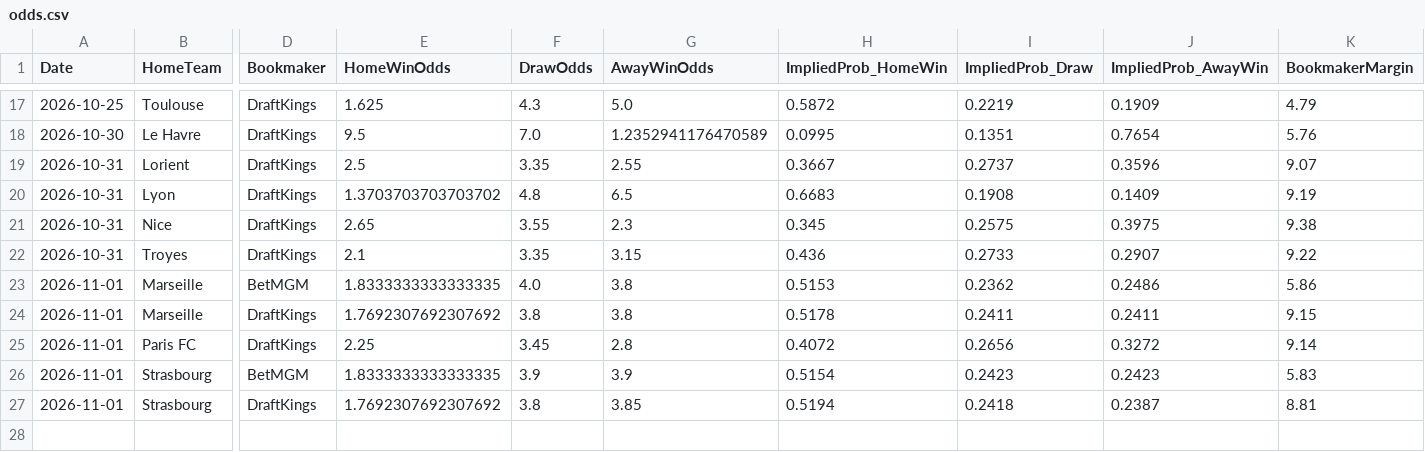
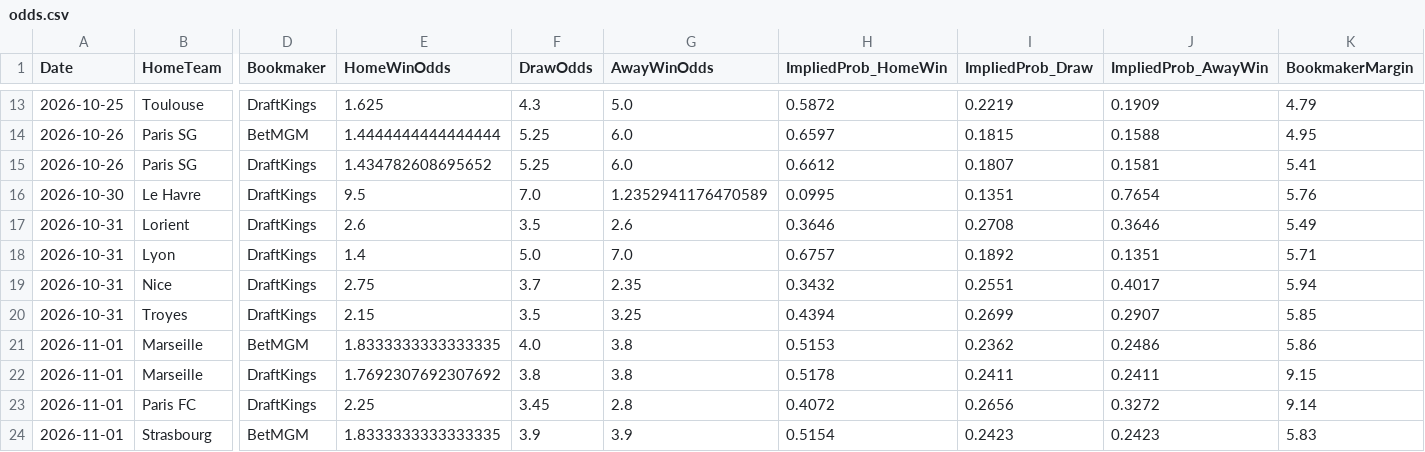
Before and after one commit to gmalbert/ligue-1, a CSV file: data_files/raw/odds.csv, drawn as a sheet; only a part is shown, gaps mark what is left out; the shorter side is filled out with more unchanged rows; addresses are those after the commit; rows hold the shown columns only; the diff covers the shown part only; the diff names each change by its address in the sheet, - before the commit and + after, or states it on an @@ line.

```diff
--- a/data_files/raw/odds.csv
+++ b/data_files/raw/odds.csv
+row 14: 2026-10-26 | Paris SG | BetMGM | 1.4444444444444444 | 5.25 | 6.0 | 0.6597 | 0.1815 | 0.1588 | 4.95
+row 15: 2026-10-26 | Paris SG | DraftKings | 1.434782608695652 | 5.25 | 6.0 | 0.6612 | 0.1807 | 0.1581 | 5.41
-E17 (HomeWinOdds): 2.5
+E17 (HomeWinOdds): 2.6
-F17 (DrawOdds): 3.35
+F17 (DrawOdds): 3.5
-G17 (AwayWinOdds): 2.55
+G17 (AwayWinOdds): 2.6
-H17 (ImpliedProb_HomeWin): 0.3667
+H17 (ImpliedProb_HomeWin): 0.3646
-I17 (ImpliedProb_Draw): 0.2737
+I17 (ImpliedProb_Draw): 0.2708
-J17 (ImpliedProb_AwayWin): 0.3596
+J17 (ImpliedProb_AwayWin): 0.3646
-K17 (BookmakerMargin): 9.07
+K17 (BookmakerMargin): 5.49
-E18 (HomeWinOdds): 1.3703703703703702
+E18 (HomeWinOdds): 1.4
-F18 (DrawOdds): 4.8
+F18 (DrawOdds): 5.0
-G18 (AwayWinOdds): 6.5
+G18 (AwayWinOdds): 7.0
-H18 (ImpliedProb_HomeWin): 0.6683
+H18 (ImpliedProb_HomeWin): 0.6757
-I18 (ImpliedProb_Draw): 0.1908
+I18 (ImpliedProb_Draw): 0.1892
-J18 (ImpliedProb_AwayWin): 0.1409
+J18 (ImpliedProb_AwayWin): 0.1351
-K18 (BookmakerMargin): 9.19
+K18 (BookmakerMargin): 5.71
-E19 (HomeWinOdds): 2.65
+E19 (HomeWinOdds): 2.75
-F19 (DrawOdds): 3.55
+F19 (DrawOdds): 3.7
-G19 (AwayWinOdds): 2.3
+G19 (AwayWinOdds): 2.35
-H19 (ImpliedProb_HomeWin): 0.345
+H19 (ImpliedProb_HomeWin): 0.3432
-I19 (ImpliedProb_Draw): 0.2575
+I19 (ImpliedProb_Draw): 0.2551
-J19 (ImpliedProb_AwayWin): 0.3975
+J19 (ImpliedProb_AwayWin): 0.4017
-K19 (BookmakerMargin): 9.38
+K19 (BookmakerMargin): 5.94
-E20 (HomeWinOdds): 2.1
+E20 (HomeWinOdds): 2.15
-F20 (DrawOdds): 3.35
+F20 (DrawOdds): 3.5
-G20 (AwayWinOdds): 3.15
+G20 (AwayWinOdds): 3.25
-H20 (ImpliedProb_HomeWin): 0.436
+H20 (ImpliedProb_HomeWin): 0.4394
-I20 (ImpliedProb_Draw): 0.2733
+I20 (ImpliedProb_Draw): 0.2699
-K20 (BookmakerMargin): 9.22
+K20 (BookmakerMargin): 5.85
```
Also changed, not shown: 4 removed rows and 54 edited cells elsewhere in this file, data_files/model_features/market_features.csv, data_files/predictions_log.csv, 11 other files.
